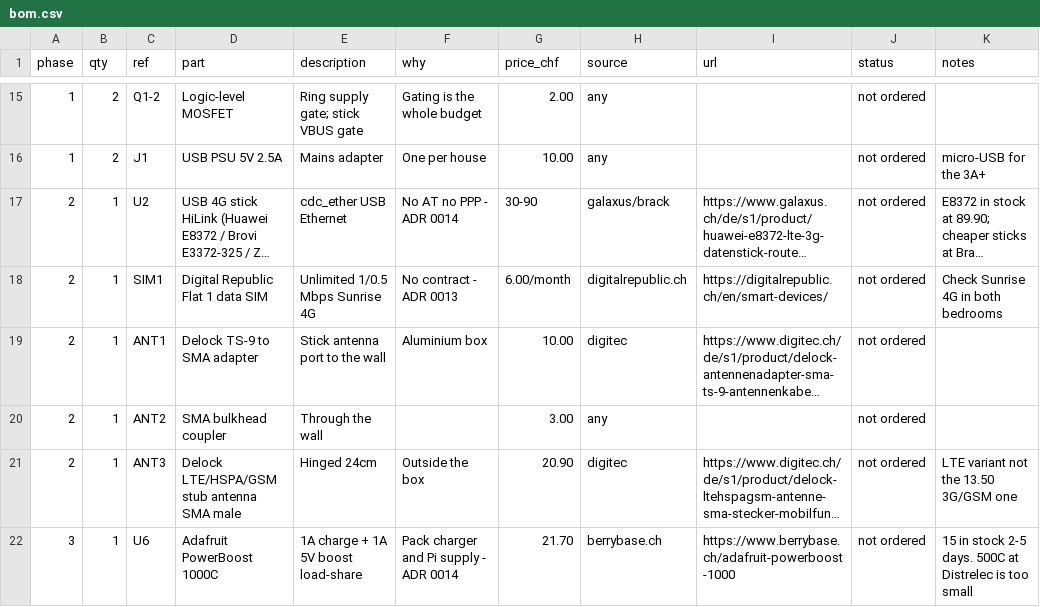
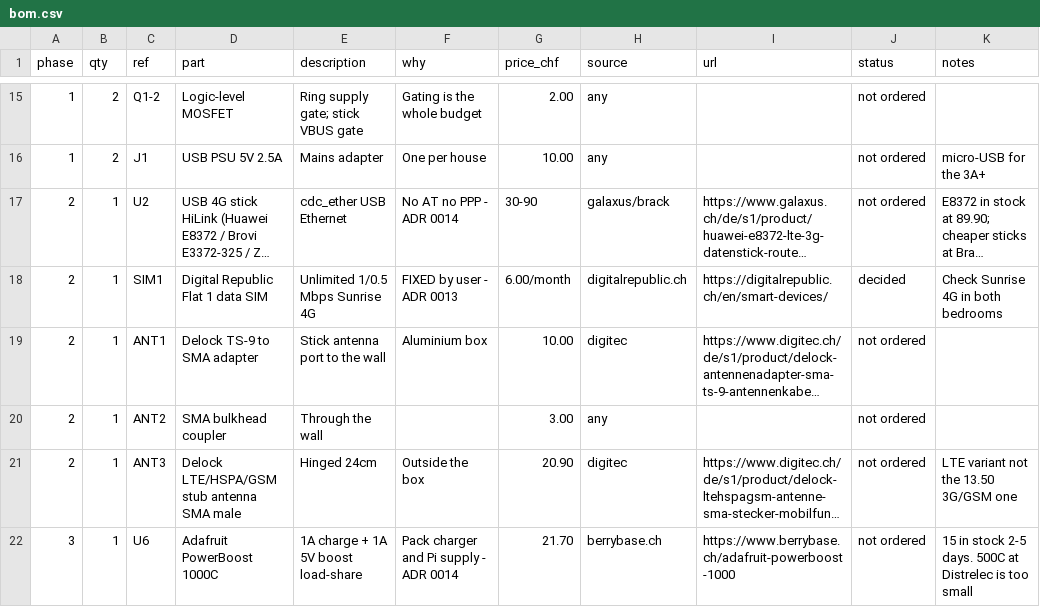
Before and after one commit to mararnx/DadBox, a CSV file: hardware/bom/bom.csv, drawn as a sheet; only a part is shown, gaps mark what is left out; long unchanged cells end in …; the diff names each change by its address in the sheet, - before the commit and + after, or states it on an @@ line.

```diff
--- a/hardware/bom/bom.csv
+++ b/hardware/bom/bom.csv
-F18 (why): No contract - ADR 0013
+F18 (why): FIXED by user - ADR 0013
-J18 (status): not ordered
+J18 (status): decided
```
Also changed, not shown: 5 other files.
